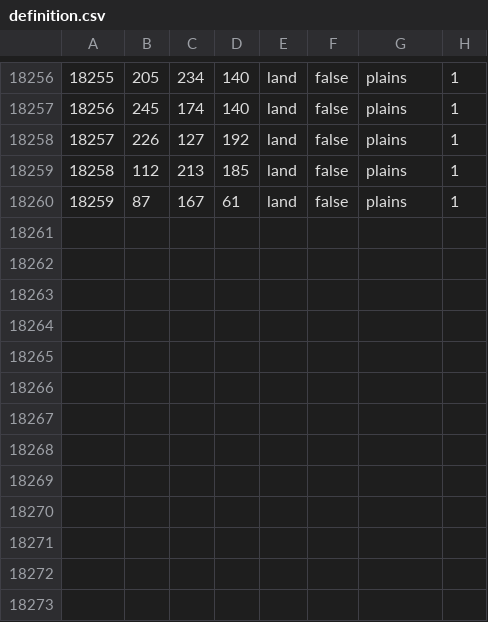
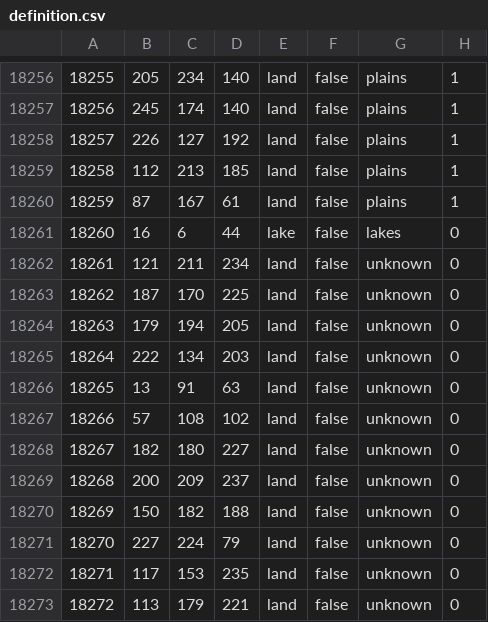
Before and after one commit to Scotty022/Anterra2, a CSV file: map/definition.csv, drawn as a sheet; only a part is shown, gaps mark what is left out.

```diff
--- a/map/definition.csv
+++ b/map/definition.csv
@@ -18260 +18260,14 @@
 18259;87;167;61;land;false;plains;1
+18260;16;6;44;lake;false;lakes;0
+18261;121;211;234;land;false;unknown;0
+18262;187;170;225;land;false;unknown;0
+18263;179;194;205;land;false;unknown;0
+18264;222;134;203;land;false;unknown;0
+18265;13;91;63;land;false;unknown;0
+18266;57;108;102;land;false;unknown;0
+18267;182;180;227;land;false;unknown;0
+18268;200;209;237;land;false;unknown;0
+18269;150;182;188;land;false;unknown;0
+18270;227;224;79;land;false;unknown;0
+18271;117;153;235;land;false;unknown;0
+18272;113;179;221;land;false;unknown;0
```
Also changed, not shown: 10 other files.
